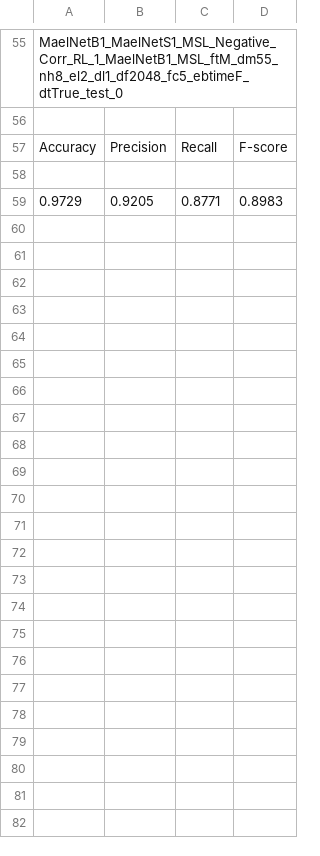
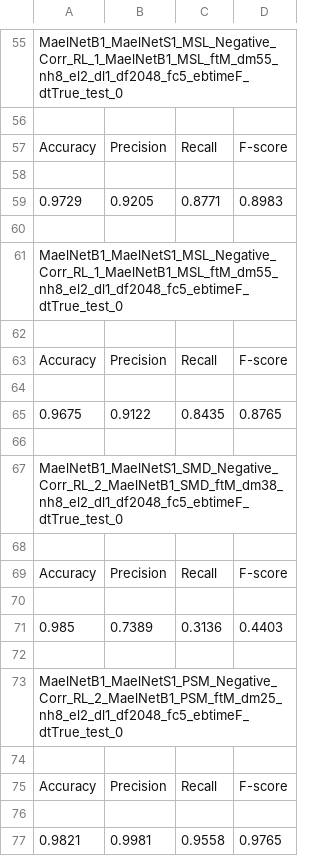
Before and after one commit to mail2418/Mael-TA, a CSV file: training_mantra_anomaly_detection_rl.csv, drawn as a sheet; only a part is shown, gaps mark what is left out.

Commit message:
fix: fix unify input data

```diff
--- a/training_mantra_anomaly_detection_rl.csv
+++ b/training_mantra_anomaly_detection_rl.csv
@@ -59 +59,19 @@ Accuracy,Precision,Recall,F-score
 0.9729,0.9205,0.8771,0.8983
+
+MaelNetB1_MaelNetS1_MSL_Negative_Corr_RL_1_MaelNetB1_MSL_ftM_dm55_nh8_el2_dl1_df2048_fc5_ebtimeF_dtTrue_test_0
+
+Accuracy,Precision,Recall,F-score
+
+0.9675,0.9122,0.8435,0.8765
+
+MaelNetB1_MaelNetS1_SMD_Negative_Corr_RL_2_MaelNetB1_SMD_ftM_dm38_nh8_el2_dl1_df2048_fc5_ebtimeF_dtTrue_test_0
+
+Accuracy,Precision,Recall,F-score
+
+0.985,0.7389,0.3136,0.4403
+
+MaelNetB1_MaelNetS1_PSM_Negative_Corr_RL_2_MaelNetB1_PSM_ftM_dm25_nh8_el2_dl1_df2048_fc5_ebtimeF_dtTrue_test_0
+
+Accuracy,Precision,Recall,F-score
+
+0.9821,0.9981,0.9558,0.9765
```
Also changed, not shown: training_mantra_anomaly_detection.csv, 3 other files.
